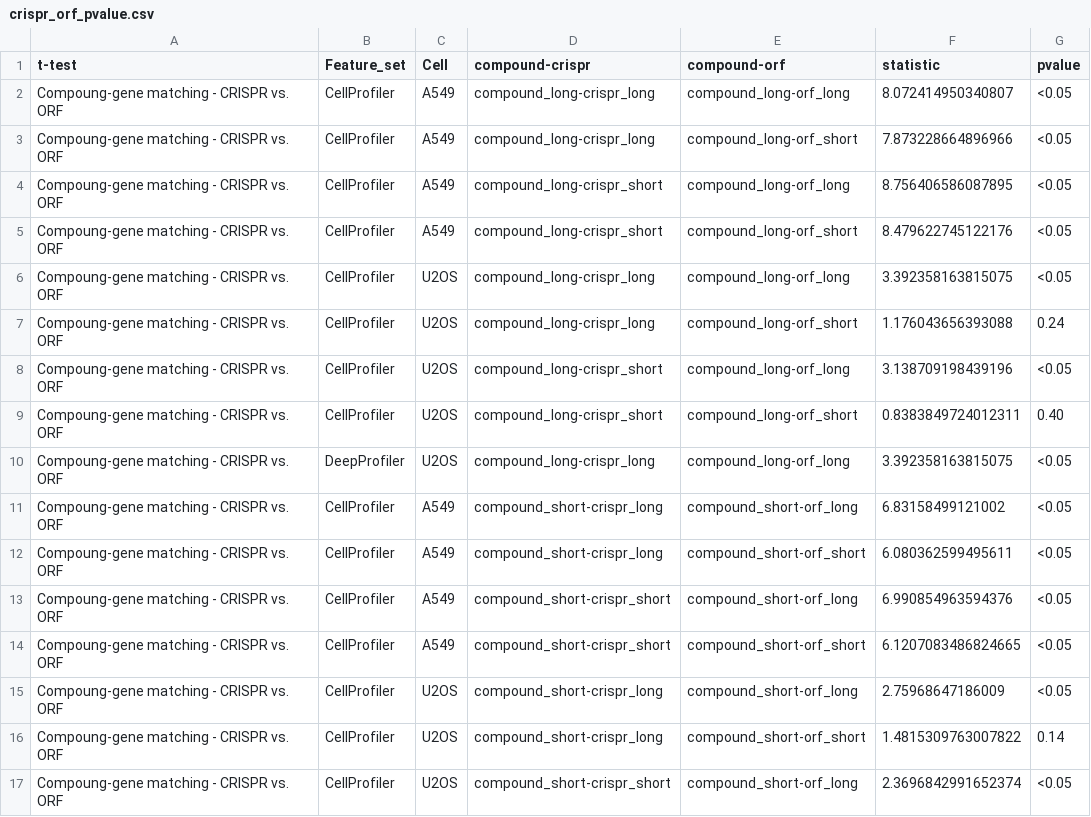
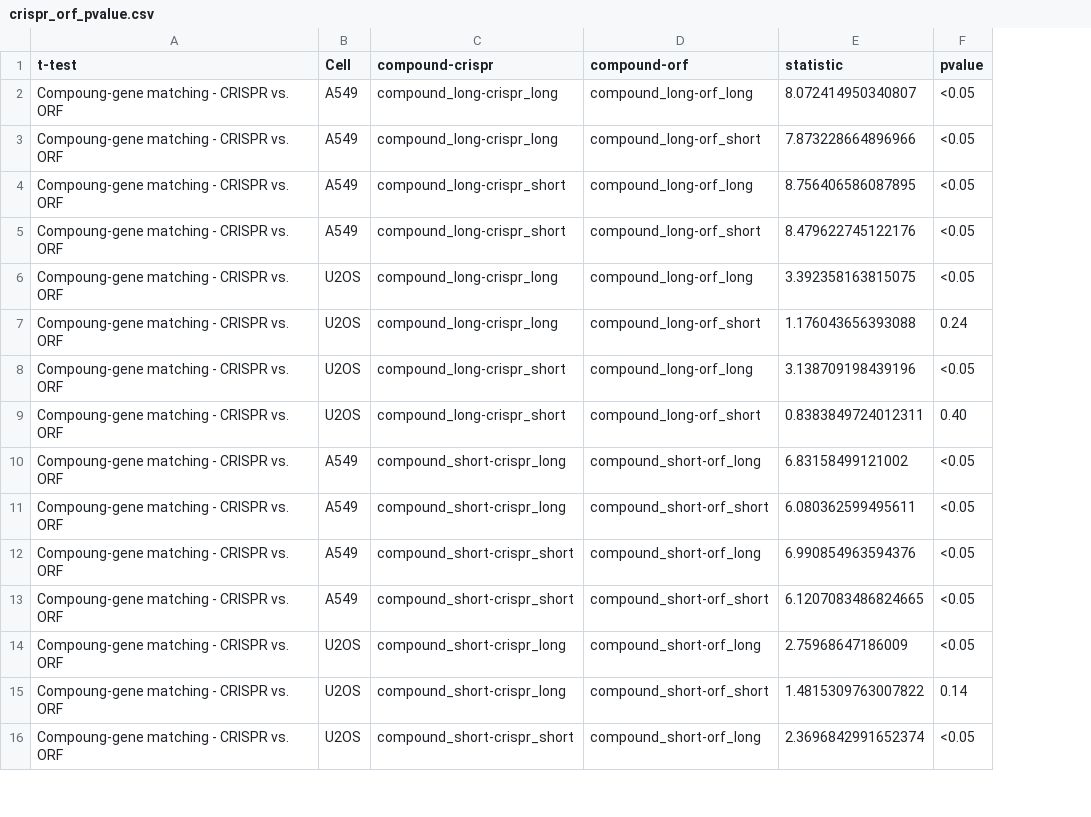
Before and after one commit to jump-cellpainting/2024_Chandrasekaran_NatureMethods, a CSV file: benchmark/output/crispr_orf_pvalue.csv, drawn as a sheet; only a part is shown; the diff names each change by its address in the sheet, - before the commit and + after, or states it on an @@ line.

```diff
--- a/benchmark/output/crispr_orf_pvalue.csv
+++ b/benchmark/output/crispr_orf_pvalue.csv
-column B (Feature_set), rows 2-9: all CellProfiler; rows 11-17: all CellProfiler
-row 10: Compoung-gene matching - CRISPR vs. ORF | DeepProfiler | U2OS | compound_long-crispr_long | compound_long-orf_long | 3.392358163815075 | <0.05
```
Also changed, not shown: benchmark/output/gene_compound_matching_pvalue.csv, benchmark/output/matching_pvalue.csv, 3 other files.
